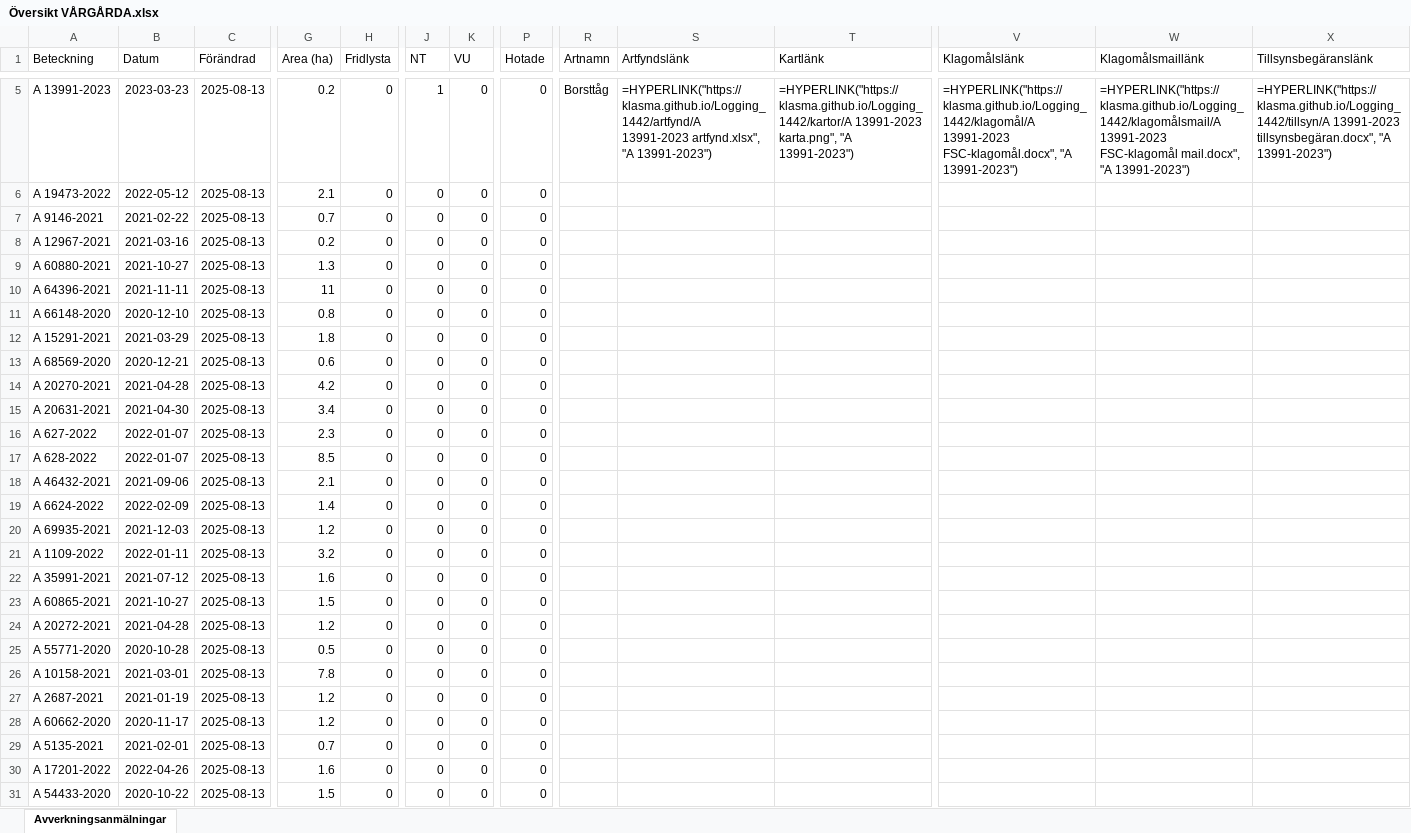
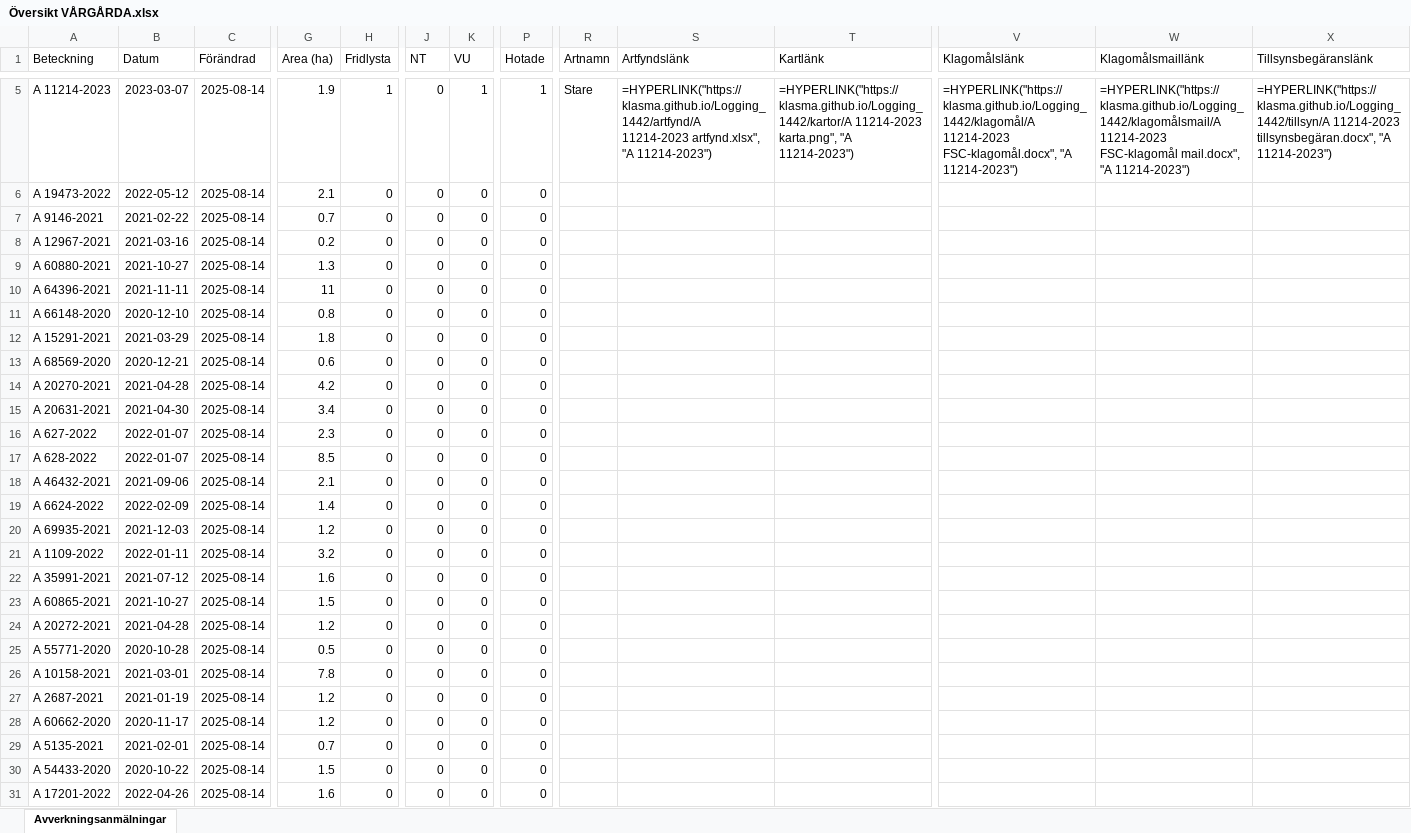
Before and after one commit to klasma/Logging_1442, an Excel workbook: Översikt VÅRGÅRDA.xlsx, sheet Avverkningsanmälningar, drawn as a sheet; only a part is shown, gaps mark what is left out; values as stored, in another font and other column widths than the file's, no borders; formulas without a stored value are shown as written; the diff covers the shown part only; the diff names each change by its address in the sheet, - before the commit and + after, or states it on an @@ line.

```diff
--- a/Översikt VÅRGÅRDA.xlsx (sheet Avverkningsanmälningar)
+++ b/Översikt VÅRGÅRDA.xlsx (sheet Avverkningsanmälningar)
-A5 (Beteckning): A 13991-2023
+A5 (Beteckning): A 11214-2023
-B5 (Datum): 2023-03-23
+B5 (Datum): 2023-03-07
-C5:C31 (Förändrad): 2025-08-13
+C5:C31 (Förändrad): 2025-08-14
-G5 (Area (ha)): 0.2
+G5 (Area (ha)): 1.9
-H5 (Fridlysta): 0
+H5 (Fridlysta): 1
-J5 (NT): 1
+J5 (NT): 0
-K5 (VU): 0
+K5 (VU): 1
-P5 (Hotade): 0
+P5 (Hotade): 1
-R5 (Artnamn): Borsttåg
+R5 (Artnamn): Stare
-S5 (Artfyndslänk): =HYPERLINK("https://klasma.github.io/Logging_1442/artfynd/A 13991-2023 artfynd.xlsx", "A 13991-2023")
+S5 (Artfyndslänk): =HYPERLINK("https://klasma.github.io/Logging_1442/artfynd/A 11214-2023 artfynd.xlsx", "A 11214-2023")
-T5 (Kartlänk): =HYPERLINK("https://klasma.github.io/Logging_1442/kartor/A 13991-2023 karta.png", "A 13991-2023")
+T5 (Kartlänk): =HYPERLINK("https://klasma.github.io/Logging_1442/kartor/A 11214-2023 karta.png", "A 11214-2023")
-V5 (Klagomålslänk): =HYPERLINK("https://klasma.github.io/Logging_1442/klagomål/A 13991-2023 FSC-klagomål.docx", "A 13991-2023")
+V5 (Klagomålslänk): =HYPERLINK("https://klasma.github.io/Logging_1442/klagomål/A 11214-2023 FSC-klagomål.docx", "A 11214-2023")
-W5 (Klagomålsmaillänk): =HYPERLINK("https://klasma.github.io/Logging_1442/klagomålsmail/A 13991-2023 FSC-klagomål mail.docx", "A 13991-2023")
+W5 (Klagomålsmaillänk): =HYPERLINK("https://klasma.github.io/Logging_1442/klagomålsmail/A 11214-2023 FSC-klagomål mail.docx", "A 11214-2023")
-X5 (Tillsynsbegäranslänk): =HYPERLINK("https://klasma.github.io/Logging_1442/tillsyn/A 13991-2023 tillsynsbegäran.docx", "A 13991-2023")
+X5 (Tillsynsbegäranslänk): =HYPERLINK("https://klasma.github.io/Logging_1442/tillsyn/A 11214-2023 tillsynsbegäran.docx", "A 11214-2023")
-A30 (Beteckning): A 17201-2022
+A30 (Beteckning): A 54433-2020
-B30 (Datum): 2022-04-26
+B30 (Datum): 2020-10-22
-G30 (Area (ha)): 1.6
+G30 (Area (ha)): 1.5
-A31 (Beteckning): A 54433-2020
+A31 (Beteckning): A 17201-2022
-B31 (Datum): 2020-10-22
+B31 (Datum): 2022-04-26
-G31 (Area (ha)): 1.5
+G31 (Area (ha)): 1.6
```
Also changed, not shown: 1167 edited cells elsewhere in this sheet, artfynd/A 11214-2023 artfynd.xlsx, artfynd/A 13991-2023 artfynd.xlsx, 19 other files.
